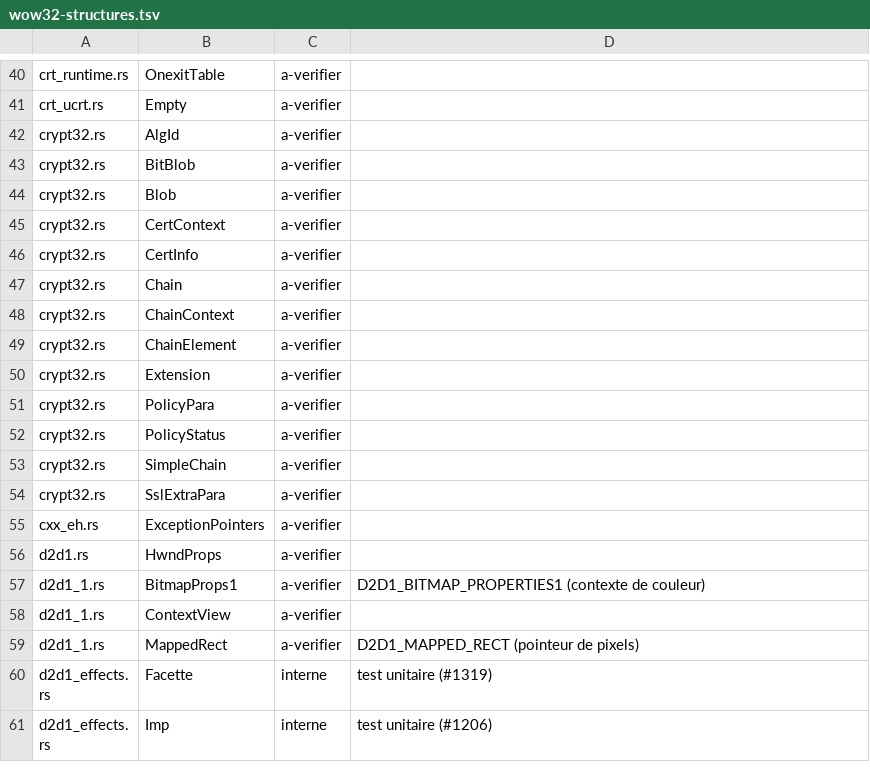
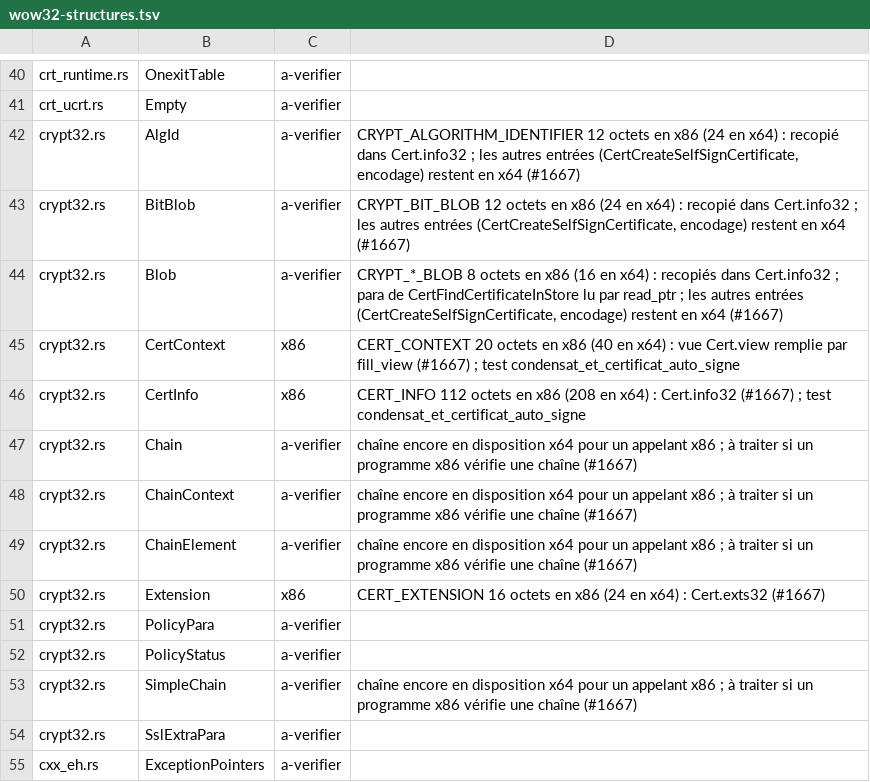
Before and after one commit to Univers4craft/winlux, a TSV file: docs/compat/wow32-structures.tsv, drawn as a sheet; only a part is shown, gaps mark what is left out; the shorter side is filled out with more unchanged rows.

```diff
--- a/docs/compat/wow32-structures.tsv
+++ b/docs/compat/wow32-structures.tsv
@@ -41,14 +41,14 @@ crt_runtime.rs	OnexitTable	a-verifier
 crt_ucrt.rs	Empty	a-verifier	
-crypt32.rs	AlgId	a-verifier	
-crypt32.rs	BitBlob	a-verifier	
-crypt32.rs	Blob	a-verifier	
-crypt32.rs	CertContext	a-verifier	
-crypt32.rs	CertInfo	a-verifier	
-crypt32.rs	Chain	a-verifier	
-crypt32.rs	ChainContext	a-verifier	
-crypt32.rs	ChainElement	a-verifier	
-crypt32.rs	Extension	a-verifier	
+crypt32.rs	AlgId	a-verifier	CRYPT_ALGORITHM_IDENTIFIER 12 octets en x86 (24 en x64) : recopié dans Cert.info32 ; les autres entrées (CertCreateSelfSignCertificate, encodage) restent en x64 (#1667)
+crypt32.rs	BitBlob	a-verifier	CRYPT_BIT_BLOB 12 octets en x86 (24 en x64) : recopié dans Cert.info32 ; les autres entrées (CertCreateSelfSignCertificate, encodage) restent en x64 (#1667)
+crypt32.rs	Blob	a-verifier	CRYPT_*_BLOB 8 octets en x86 (16 en x64) : recopiés dans Cert.info32 ; para de CertFindCertificateInStore lu par read_ptr ; les autres entrées (CertCreateSelfSignCertificate, encodage) restent en x64 (#1667)
+crypt32.rs	CertContext	x86	CERT_CONTEXT 20 octets en x86 (40 en x64) : vue Cert.view remplie par fill_view (#1667) ; test condensat_et_certificat_auto_signe
+crypt32.rs	CertInfo	x86	CERT_INFO 112 octets en x86 (208 en x64) : Cert.info32 (#1667) ; test condensat_et_certificat_auto_signe
+crypt32.rs	Chain	a-verifier	chaîne encore en disposition x64 pour un appelant x86 ; à traiter si un programme x86 vérifie une chaîne (#1667)
+crypt32.rs	ChainContext	a-verifier	chaîne encore en disposition x64 pour un appelant x86 ; à traiter si un programme x86 vérifie une chaîne (#1667)
+crypt32.rs	ChainElement	a-verifier	chaîne encore en disposition x64 pour un appelant x86 ; à traiter si un programme x86 vérifie une chaîne (#1667)
+crypt32.rs	Extension	x86	CERT_EXTENSION 16 octets en x86 (24 en x64) : Cert.exts32 (#1667)
 crypt32.rs	PolicyPara	a-verifier	
 crypt32.rs	PolicyStatus	a-verifier	
-crypt32.rs	SimpleChain	a-verifier	
+crypt32.rs	SimpleChain	a-verifier	chaîne encore en disposition x64 pour un appelant x86 ; à traiter si un programme x86 vérifie une chaîne (#1667)
 crypt32.rs	SslExtraPara	a-verifier	
```
Also changed, not shown: 5 other files.
